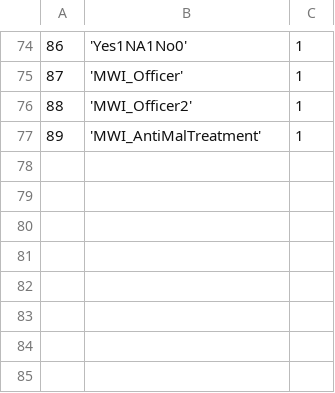
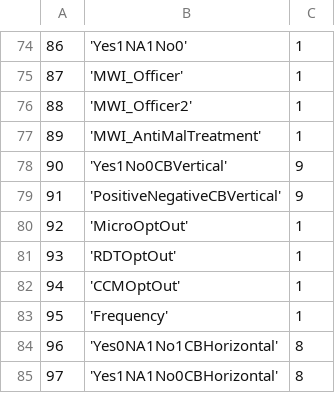
Before and after one commit to EyeSeeTea/malariapp, a CSV file: app/src/edsMalawi/assets/Answers.csv, drawn as a sheet; only a part is shown, gaps mark what is left out; the diff names each change by its address in the sheet, - before the commit and + after, or states it on an @@ line.

```diff
--- a/app/src/edsMalawi/assets/Answers.csv
+++ b/app/src/edsMalawi/assets/Answers.csv
+row 78: 90 | 'Yes1No0CBVertical' | 9
+row 79: 91 | 'PositiveNegativeCBVertical' | 9
+row 80: 92 | 'MicroOptOut' | 1
+row 81: 93 | 'RDTOptOut' | 1
+row 82: 94 | 'CCMOptOut' | 1
+row 83: 95 | 'Frequency' | 1
+row 84: 96 | 'Yes0NA1No1CBHorizontal' | 8
+row 85: 97 | 'Yes1NA1No0CBHorizontal' | 8
```
Also changed, not shown: app/src/edsMalawi/assets/Headers.csv, app/src/edsMalawi/assets/Options.csv, 3 other files.
